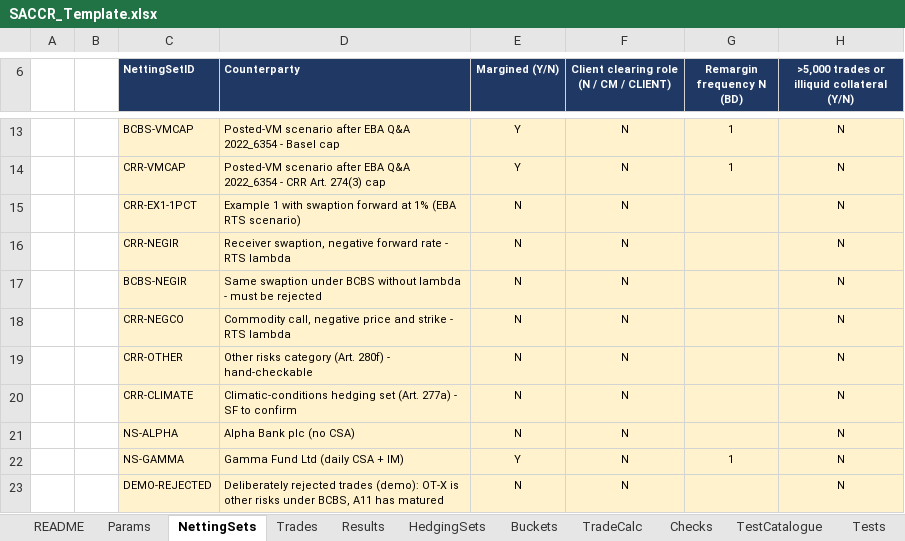
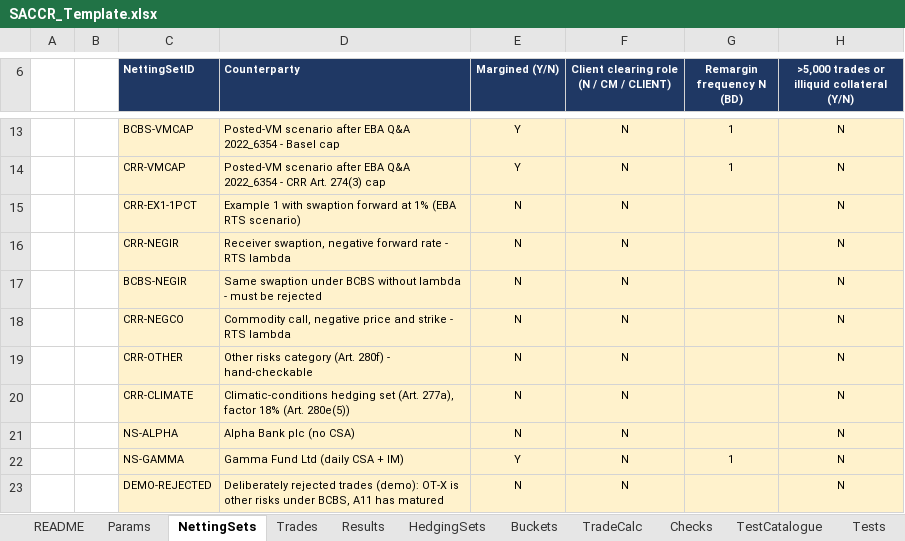
Before and after one commit to danielep71/K-SACCR, an Excel workbook: src/workbook/SACCR_Template.xlsx, sheet NettingSets, drawn as a sheet; only a part is shown, gaps mark what is left out; values as stored, in another font and other column widths than the file's, no borders; conditional formats not drawn; the diff names each change by its address in the sheet, - before the commit and + after, or states it on an @@ line.

```diff
--- a/src/workbook/SACCR_Template.xlsx (sheet NettingSets)
+++ b/src/workbook/SACCR_Template.xlsx (sheet NettingSets)
-D20 (Counterparty): …set (Art. 277a) - SF to confirm
+D20 (Counterparty): …set (Art. 277a), factor 18% (Art. 280e(5))
```
Also changed, not shown: 7 other files.
